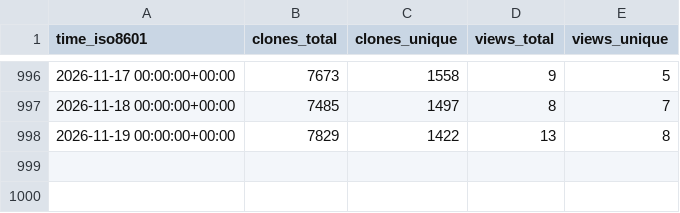
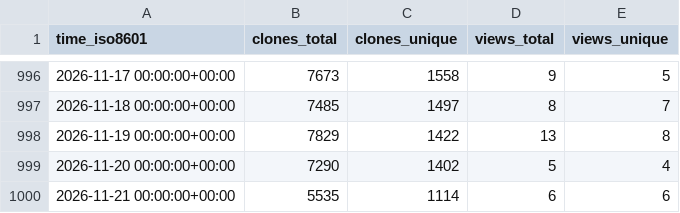
Before and after one commit to maplibre/repo-stats, a CSV file: maplibre/maplibre-gl-native-distribution/ghrs-data/views_clones_aggregate.csv, drawn as a sheet; only a part is shown, gaps mark what is left out; the diff names each change by its address in the sheet, - before the commit and + after, or states it on an @@ line.

```diff
--- a/maplibre/maplibre-gl-native-distribution/ghrs-data/views_clones_aggregate.csv
+++ b/maplibre/maplibre-gl-native-distribution/ghrs-data/views_clones_aggregate.csv
+row 999: 2026-11-20 00:00:00+00:00 | 7290 | 1402 | 5 | 4
+row 1000: 2026-11-21 00:00:00+00:00 | 5535 | 1114 | 6 | 6
```
Also changed, not shown: 1 other file.
